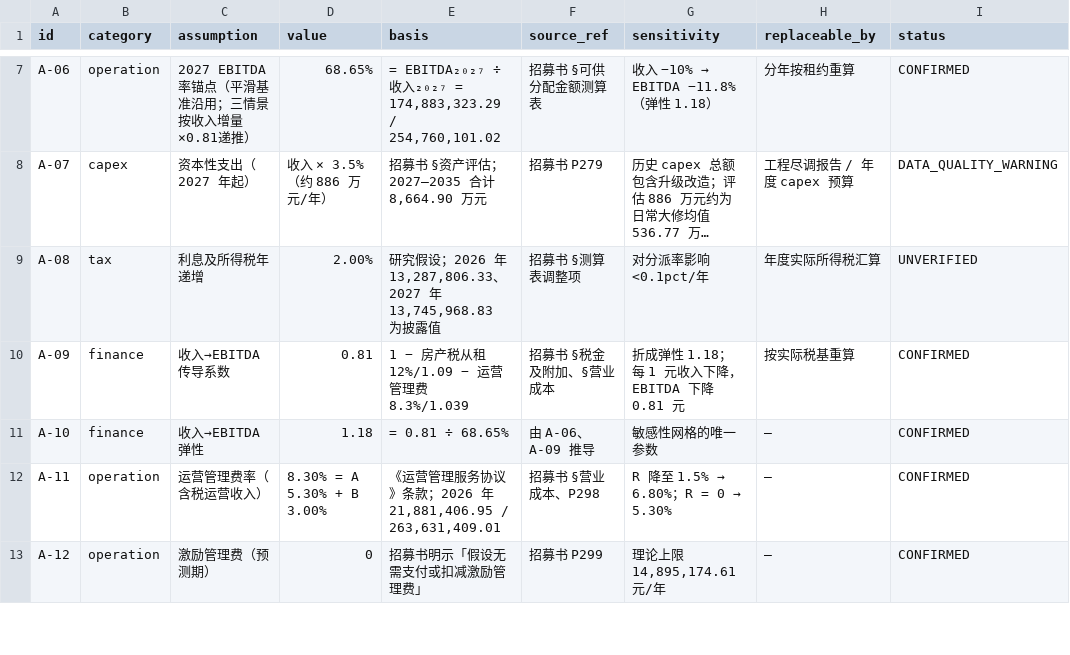
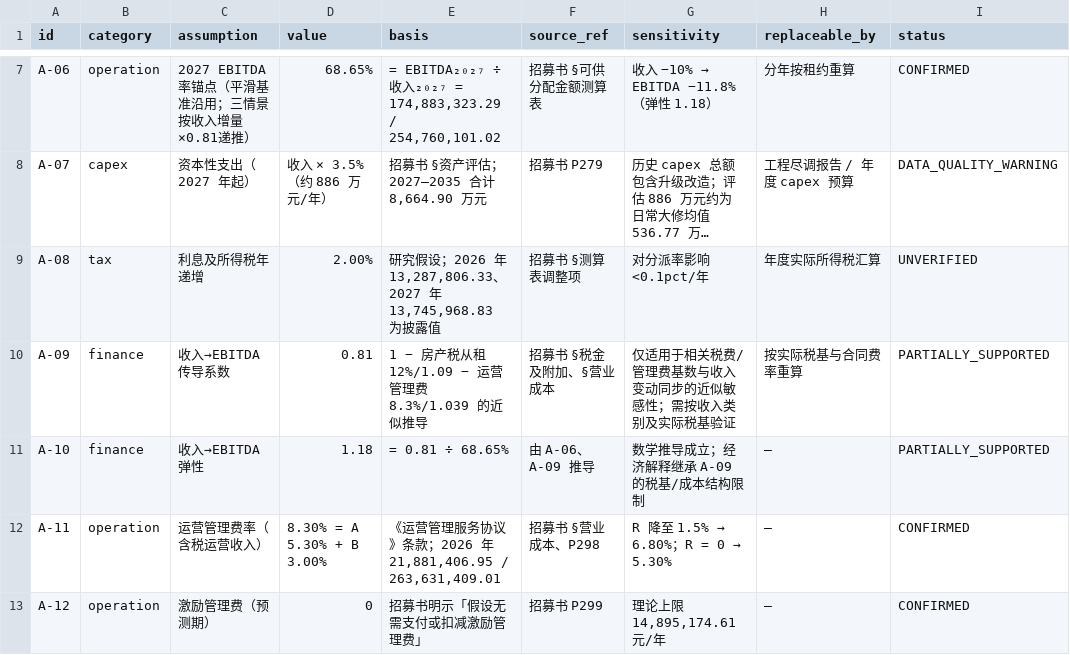
Before and after one commit to Siyezzz/shenwan, a CSV file: outputs/case_03_sinofarm_reit/assumptions.csv, drawn as a sheet; only a part is shown, gaps mark what is left out; long unchanged cells end in …; the diff names each change by its address in the sheet, - before the commit and + after, or states it on an @@ line.

Commit message:
fix(508601): downgrade unsupported pass-through parameter certainty

```diff
--- a/outputs/case_03_sinofarm_reit/assumptions.csv
+++ b/outputs/case_03_sinofarm_reit/assumptions.csv
-E10 (basis): 1 − 房产税从租 12%/1.09 − 运营管理费 8.3%/1.039
+E10 (basis): 1 − 房产税从租 12%/1.09 − 运营管理费 8.3%/1.039 的近似推导
-G10 (sensitivity): 折成弹性 1.18；每 1 元收入下降，EBITDA 下降 0.81 元
+G10 (sensitivity): 仅适用于相关税费/管理费基数与收入变动同步的近似敏感性；需按收入类别及实际税基验证
-H10 (replaceable_by): 按实际税基重算
+H10 (replaceable_by): 按实际税基与合同费率重算
-I10:I11 (status): CONFIRMED
+I10:I11 (status): PARTIALLY_SUPPORTED
-G11 (sensitivity): 敏感性网格的唯一参数
+G11 (sensitivity): 数学推导成立；经济解释继承 A-09 的税基/成本结构限制
```
